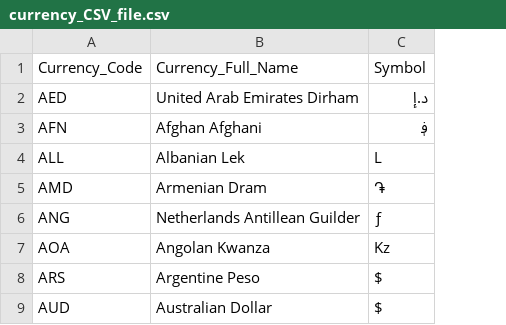
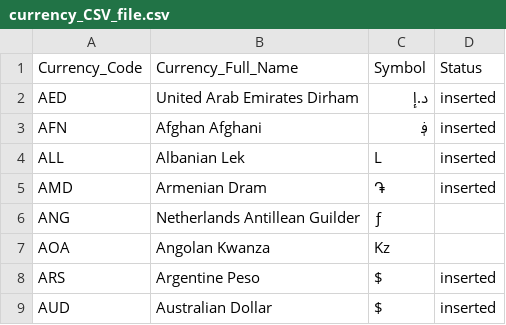
Before and after one commit to YassGan/Financial_Modeling__FastAPI, a CSV file: Currency_CSV_file/currency_CSV_file.csv, drawn as a sheet; only a part is shown; the diff names each change by its address in the sheet, - before the commit and + after, or states it on an @@ line.

```diff
--- a/Currency_CSV_file/currency_CSV_file.csv
+++ b/Currency_CSV_file/currency_CSV_file.csv
+column D, rows 1-9: Status | inserted | inserted | inserted | inserted |  |  | inserted | inserted
```
Also changed, not shown: 1 other file.
